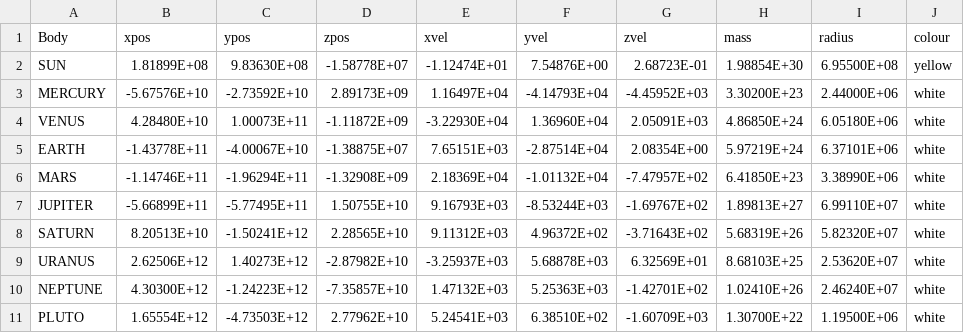
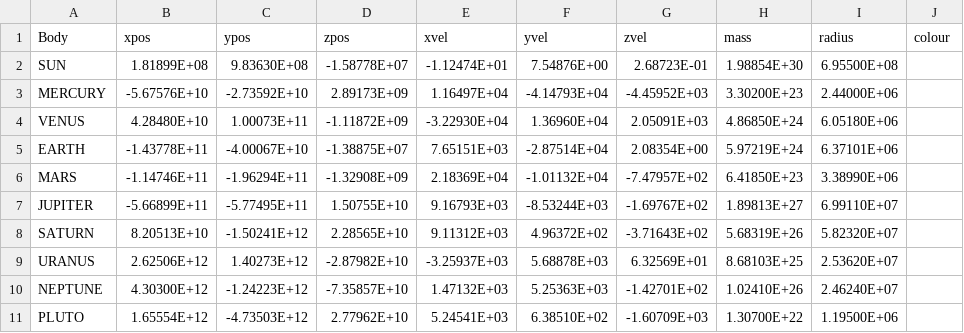
Before and after one commit to Zephyr920/CelestialBodiesProject, a CSV file: PlanetData.csv, drawn as a sheet.

```diff
--- a/PlanetData.csv
+++ b/PlanetData.csv
@@ -1,11 +1,11 @@
 Body,xpos,ypos,zpos,xvel,yvel,zvel,mass,radius,colour
-SUN,1.81899E+08,9.83630E+08,-1.58778E+07,-1.12474E+01,7.54876E+00,2.68723E-01,1.98854E+30,6.95500E+08,yellow
-MERCURY,-5.67576E+10,-2.73592E+10,2.89173E+09,1.16497E+04,-4.14793E+04,-4.45952E+03,3.30200E+23,2.44000E+06,white
-VENUS,4.28480E+10,1.00073E+11,-1.11872E+09,-3.22930E+04,1.36960E+04,2.05091E+03,4.86850E+24,6.05180E+06,white
-EARTH,-1.43778E+11,-4.00067E+10,-1.38875E+07,7.65151E+03,-2.87514E+04,2.08354E+00,5.97219E+24,6.37101E+06,white
-MARS,-1.14746E+11,-1.96294E+11,-1.32908E+09,2.18369E+04,-1.01132E+04,-7.47957E+02,6.41850E+23,3.38990E+06,white
-JUPITER,-5.66899E+11,-5.77495E+11,1.50755E+10,9.16793E+03,-8.53244E+03,-1.69767E+02,1.89813E+27,6.99110E+07,white
-SATURN,8.20513E+10,-1.50241E+12,2.28565E+10,9.11312E+03,4.96372E+02,-3.71643E+02,5.68319E+26,5.82320E+07,white
-URANUS,2.62506E+12,1.40273E+12,-2.87982E+10,-3.25937E+03,5.68878E+03,6.32569E+01,8.68103E+25,2.53620E+07,white
-NEPTUNE,4.30300E+12,-1.24223E+12,-7.35857E+10,1.47132E+03,5.25363E+03,-1.42701E+02,1.02410E+26,2.46240E+07,white
-PLUTO,1.65554E+12,-4.73503E+12,2.77962E+10,5.24541E+03,6.38510E+02,-1.60709E+03,1.30700E+22,1.19500E+06,white
+SUN,1.81899E+08,9.83630E+08,-1.58778E+07,-1.12474E+01,7.54876E+00,2.68723E-01,1.98854E+30,6.95500E+08
+MERCURY,-5.67576E+10,-2.73592E+10,2.89173E+09,1.16497E+04,-4.14793E+04,-4.45952E+03,3.30200E+23,2.44000E+06
+VENUS,4.28480E+10,1.00073E+11,-1.11872E+09,-3.22930E+04,1.36960E+04,2.05091E+03,4.86850E+24,6.05180E+06
+EARTH,-1.43778E+11,-4.00067E+10,-1.38875E+07,7.65151E+03,-2.87514E+04,2.08354E+00,5.97219E+24,6.37101E+06
+MARS,-1.14746E+11,-1.96294E+11,-1.32908E+09,2.18369E+04,-1.01132E+04,-7.47957E+02,6.41850E+23,3.38990E+06
+JUPITER,-5.66899E+11,-5.77495E+11,1.50755E+10,9.16793E+03,-8.53244E+03,-1.69767E+02,1.89813E+27,6.99110E+07
+SATURN,8.20513E+10,-1.50241E+12,2.28565E+10,9.11312E+03,4.96372E+02,-3.71643E+02,5.68319E+26,5.82320E+07
+URANUS,2.62506E+12,1.40273E+12,-2.87982E+10,-3.25937E+03,5.68878E+03,6.32569E+01,8.68103E+25,2.53620E+07
+NEPTUNE,4.30300E+12,-1.24223E+12,-7.35857E+10,1.47132E+03,5.25363E+03,-1.42701E+02,1.02410E+26,2.46240E+07
+PLUTO,1.65554E+12,-4.73503E+12,2.77962E+10,5.24541E+03,6.38510E+02,-1.60709E+03,1.30700E+22,1.19500E+06
```
Also changed, not shown: 5 other files.
